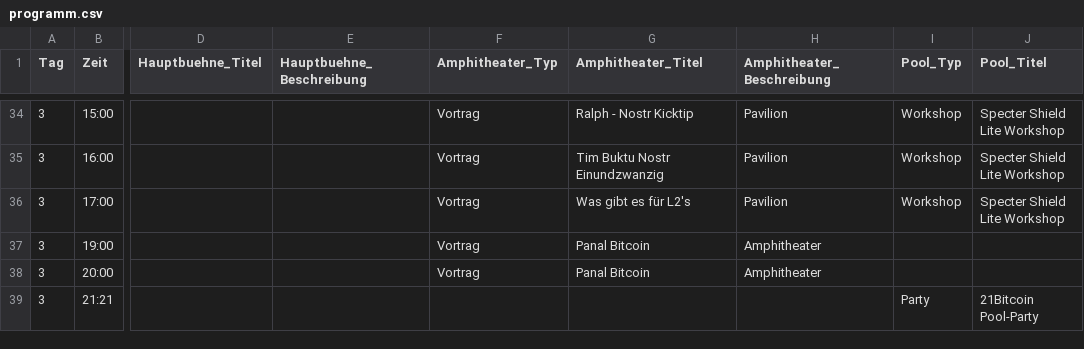
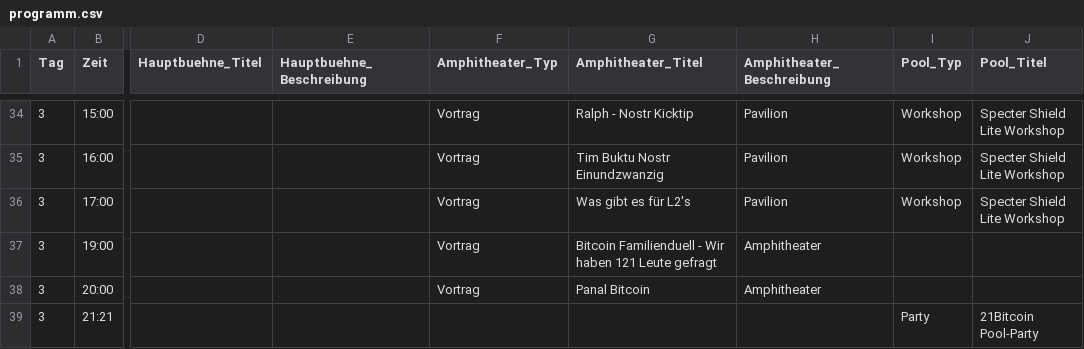
Before and after one commit to Razue/zitadelle2026, a CSV file: programm.csv, drawn as a sheet; only a part is shown, gaps mark what is left out; the diff names each change by its address in the sheet, - before the commit and + after, or states it on an @@ line.

Commit message:
Update programm.csv

```diff
--- a/programm.csv
+++ b/programm.csv
-G37 (Amphitheater_Titel): Panal Bitcoin
+G37 (Amphitheater_Titel): Bitcoin Familienduell - Wir haben 121 Leute gefragt
```
